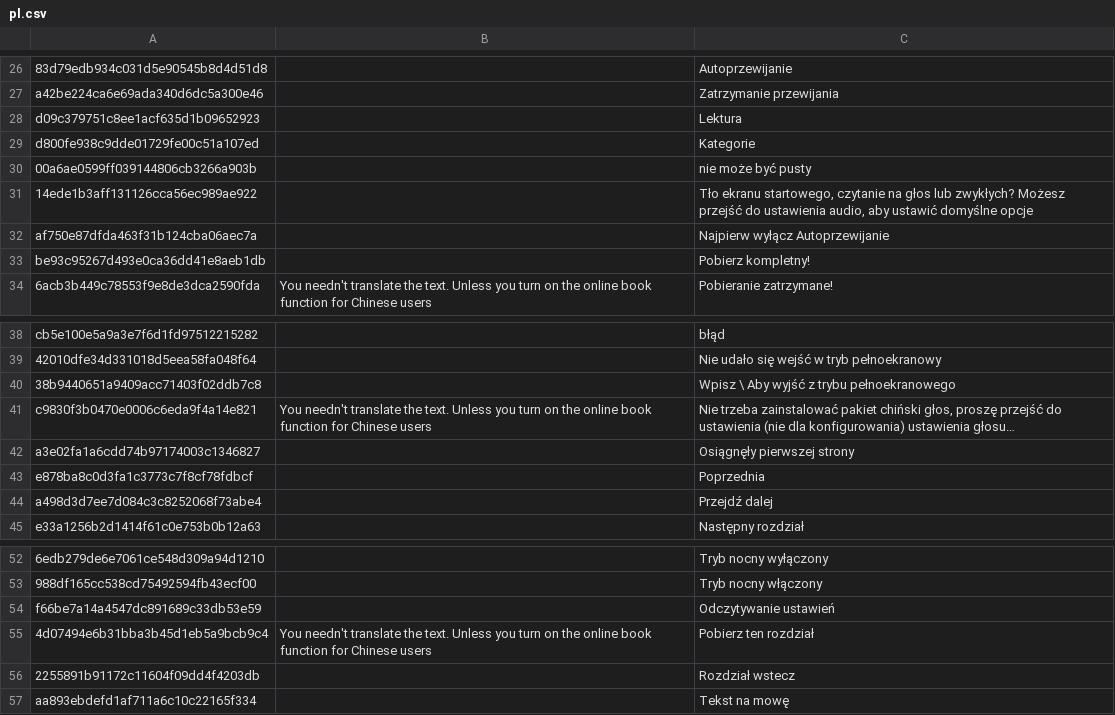
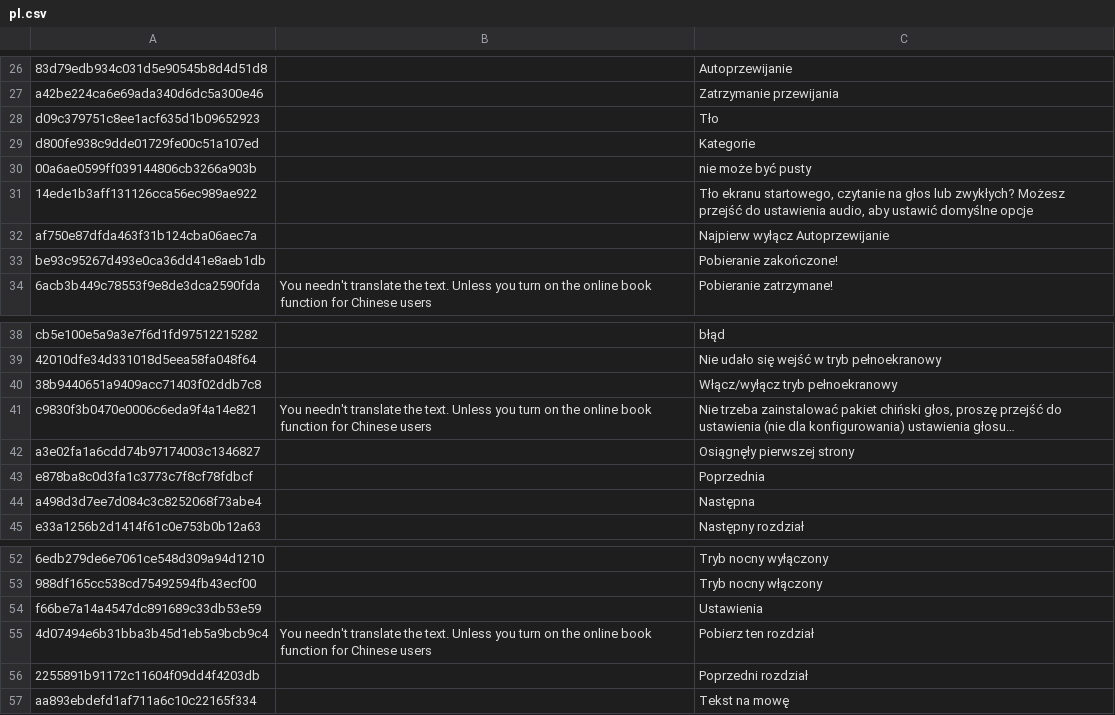
Before and after one commit to yinyue200/FlyReaderTranslation, a CSV file: FlyReaderMultilingualResourcesSolution/WebApplication1/pl.csv, drawn as a sheet; only a part is shown, gaps mark what is left out; long unchanged cells end in …; the diff covers the shown part only; the diff names each change by its address in the sheet, - before the commit and + after, or states it on an @@ line.

```diff
--- a/FlyReaderMultilingualResourcesSolution/WebApplication1/pl.csv
+++ b/FlyReaderMultilingualResourcesSolution/WebApplication1/pl.csv
-C28: Lektura
+C28: Tło
-C33: Pobierz kompletny!
+C33: Pobieranie zakończone!
-C40: Wpisz \ Aby wyjść z trybu pełnoekranowego
+C40: Włącz/wyłącz tryb pełnoekranowy
-C44: Przejdź dalej
+C44: Następna
-C54: Odczytywanie ustawień
+C54: Ustawienia
-C56: Rozdział wstecz
+C56: Poprzedni rozdział
```
Also changed, not shown: 9 edited cells elsewhere in this file.
